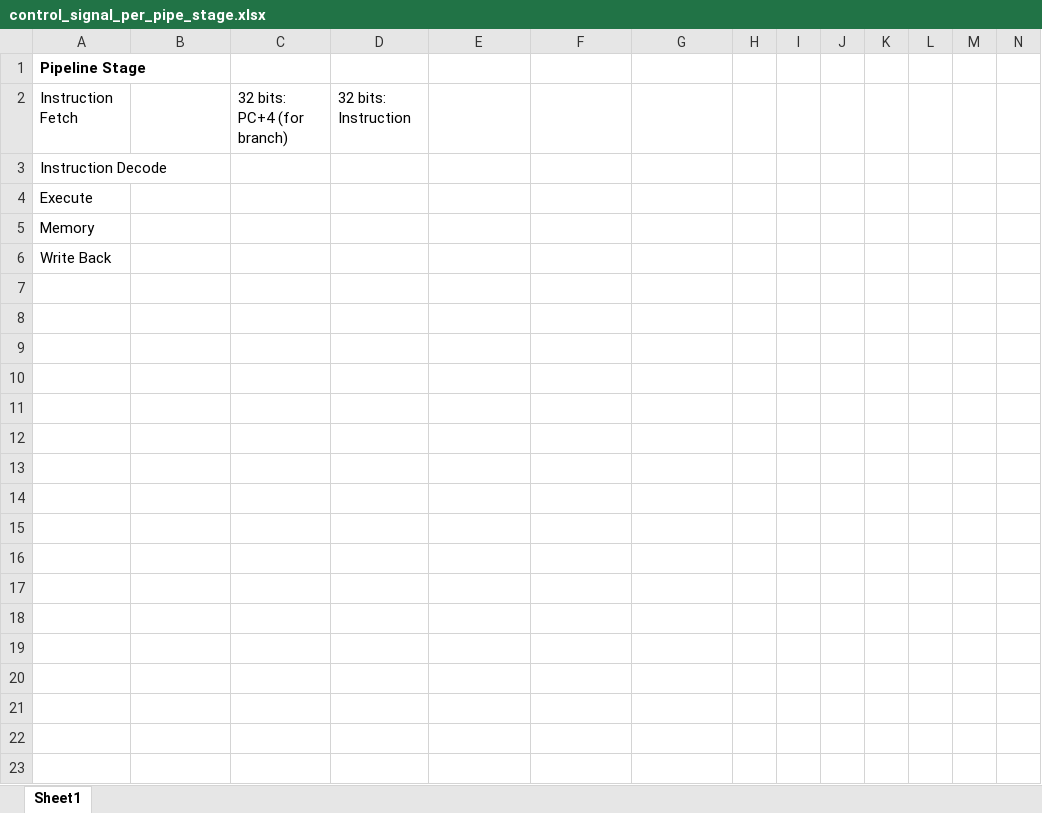
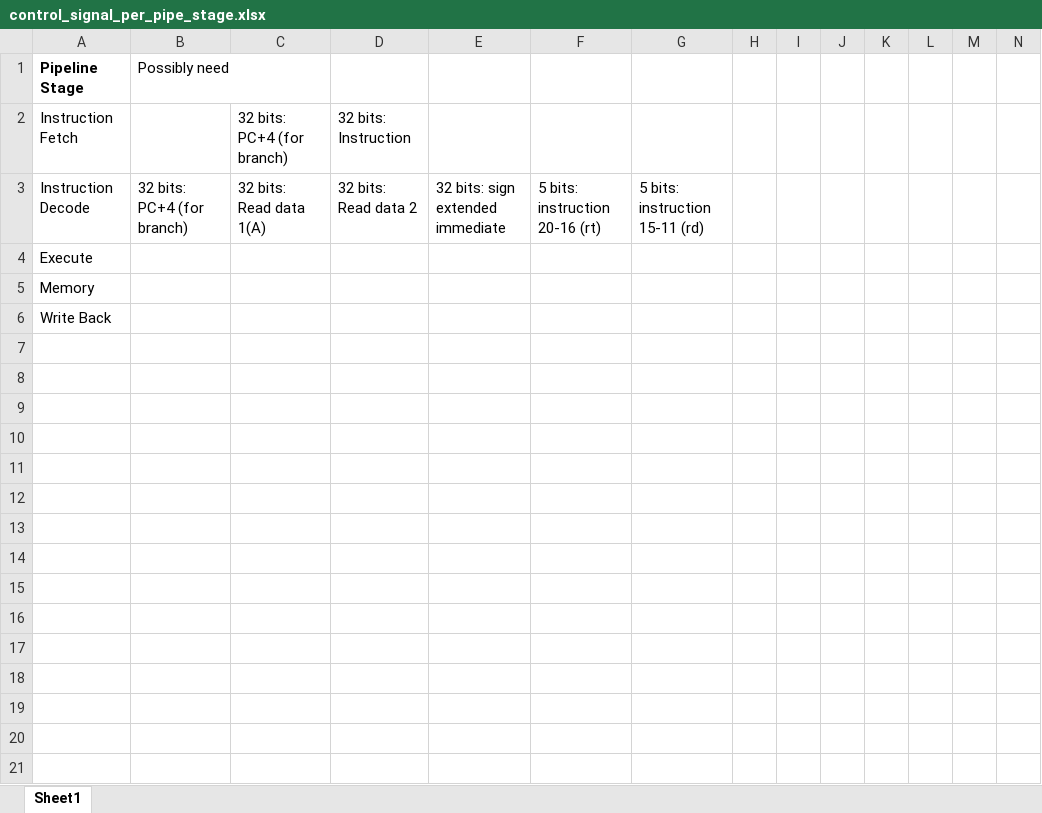
Before and after one commit to adeick/CPRE381Project2, an Excel workbook: control_signal_per_pipe_stage.xlsx, sheet Sheet1, drawn as a sheet; only a part is shown; values as stored, in another font and other column widths than the file's, no borders; charts and pictures not drawn; removed rows and columns are numbered as before the commit, all else as after; rows hold the shown columns only; the diff names each change by its address in the sheet, - before the commit and + after, or states it on an @@ line.

Commit message:
Update control_signal_per_pipe_stage.xlsx

```diff
--- a/control_signal_per_pipe_stage.xlsx (sheet Sheet1)
+++ b/control_signal_per_pipe_stage.xlsx (sheet Sheet1)
-B1: (empty)
+B1: Possibly need
-row 3: Instruction Decode
+row 3: Instruction Decode | 32 bits: PC+4 (for branch) | 32 bits: Read data 1(A) | 32 bits: Read data 2 | 32 bits: sign extended immediate | 5 bits: instruction 20-16 (rt) | 5 bits: instruction 15-11 (rd)
```
Also changed, not shown: charts or pictures.
